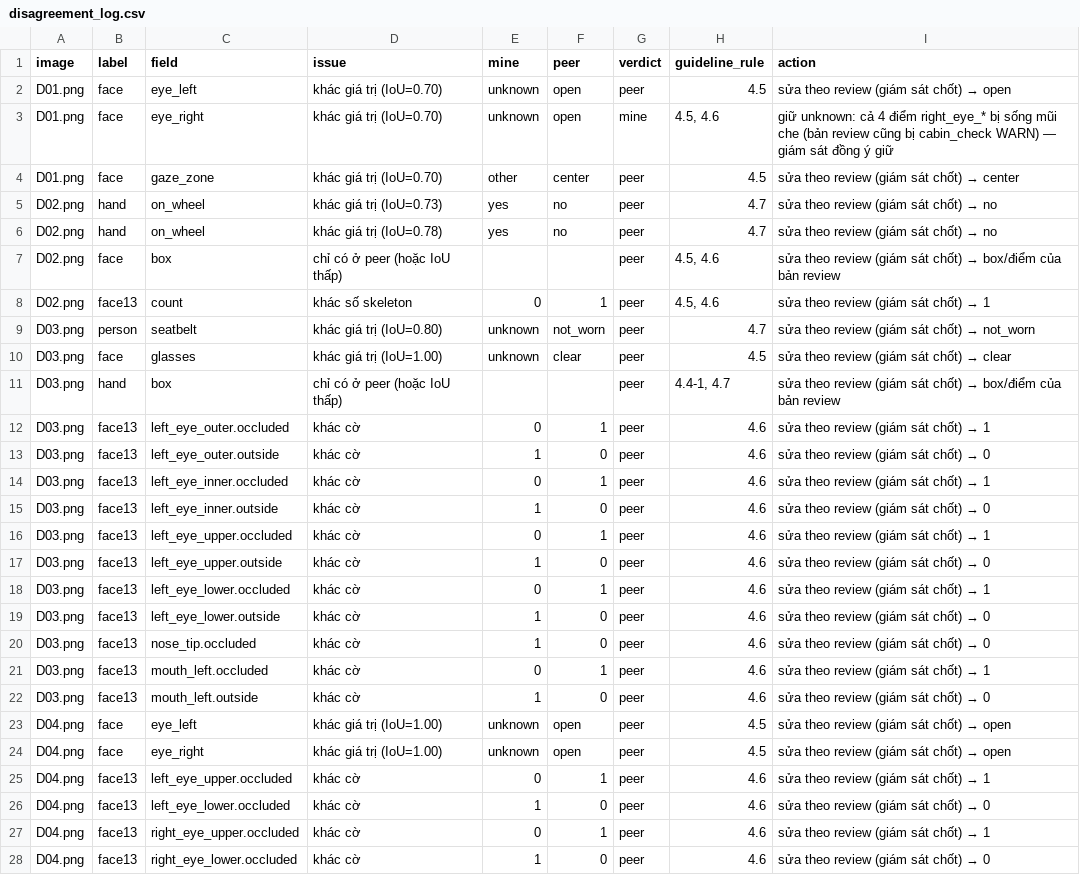
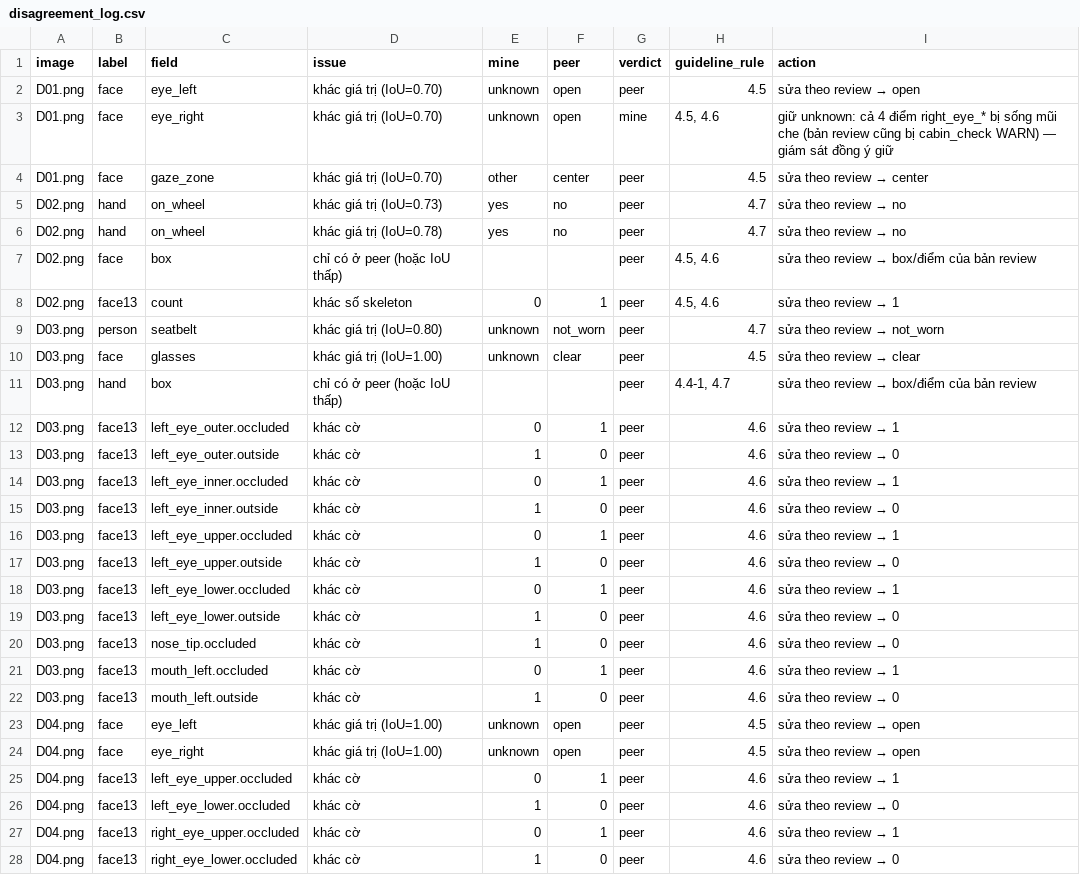
Before and after one commit to 11thanh2233/K5-L2-DAY12-VoDuyThanh-2A202603211-DMSOMS, a CSV file: disagreement_log.csv, drawn as a sheet; only a part is shown; the diff covers the shown part only.

```diff
--- a/disagreement_log.csv
+++ b/disagreement_log.csv
@@ -1,28 +1,28 @@
 image,label,field,issue,mine,peer,verdict,guideline_rule,action
-D01.png,face,eye_left,khác giá trị (IoU=0.70),unknown,open,peer,4.5,sửa theo review (giám sát chốt) → open
+D01.png,face,eye_left,khác giá trị (IoU=0.70),unknown,open,peer,4.5,sửa theo review → open
 D01.png,face,eye_right,khác giá trị (IoU=0.70),unknown,open,mine,"4.5, 4.6",giữ unknown: cả 4 điểm right_eye_* bị sống mũi che (bản review cũng bị cabin_check WARN) — giám sát đồng ý giữ
-D01.png,face,gaze_zone,khác giá trị (IoU=0.70),other,center,peer,4.5,sửa theo review (giám sát chốt) → center
-D02.png,hand,on_wheel,khác giá trị (IoU=0.73),yes,no,peer,4.7,sửa theo review (giám sát chốt) → no
-D02.png,hand,on_wheel,khác giá trị (IoU=0.78),yes,no,peer,4.7,sửa theo review (giám sát chốt) → no
-D02.png,face,box,chỉ có ở peer (hoặc IoU thấp),,,peer,"4.5, 4.6",sửa theo review (giám sát chốt) → box/điểm của bản review
-D02.png,face13,count,khác số skeleton,0,1,peer,"4.5, 4.6",sửa theo review (giám sát chốt) → 1
-D03.png,person,seatbelt,khác giá trị (IoU=0.80),unknown,not_worn,peer,4.7,sửa theo review (giám sát chốt) → not_worn
-D03.png,face,glasses,khác giá trị (IoU=1.00),unknown,clear,peer,4.5,sửa theo review (giám sát chốt) → clear
-D03.png,hand,box,chỉ có ở peer (hoặc IoU thấp),,,peer,"4.4-1, 4.7",sửa theo review (giám sát chốt) → box/điểm của bản review
-D03.png,face13,left_eye_outer.occluded,khác cờ,0,1,peer,4.6,sửa theo review (giám sát chốt) → 1
-D03.png,face13,left_eye_outer.outside,khác cờ,1,0,peer,4.6,sửa theo review (giám sát chốt) → 0
-D03.png,face13,left_eye_inner.occluded,khác cờ,0,1,peer,4.6,sửa theo review (giám sát chốt) → 1
-D03.png,face13,left_eye_inner.outside,khác cờ,1,0,peer,4.6,sửa theo review (giám sát chốt) → 0
-D03.png,face13,left_eye_upper.occluded,khác cờ,0,1,peer,4.6,sửa theo review (giám sát chốt) → 1
-D03.png,face13,left_eye_upper.outside,khác cờ,1,0,peer,4.6,sửa theo review (giám sát chốt) → 0
-D03.png,face13,left_eye_lower.occluded,khác cờ,0,1,peer,4.6,sửa theo review (giám sát chốt) → 1
-D03.png,face13,left_eye_lower.outside,khác cờ,1,0,peer,4.6,sửa theo review (giám sát chốt) → 0
-D03.png,face13,nose_tip.occluded,khác cờ,1,0,peer,4.6,sửa theo review (giám sát chốt) → 0
-D03.png,face13,mouth_left.occluded,khác cờ,0,1,peer,4.6,sửa theo review (giám sát chốt) → 1
-D03.png,face13,mouth_left.outside,khác cờ,1,0,peer,4.6,sửa theo review (giám sát chốt) → 0
-D04.png,face,eye_left,khác giá trị (IoU=1.00),unknown,open,peer,4.5,sửa theo review (giám sát chốt) → open
-D04.png,face,eye_right,khác giá trị (IoU=1.00),unknown,open,peer,4.5,sửa theo review (giám sát chốt) → open
-D04.png,face13,left_eye_upper.occluded,khác cờ,0,1,peer,4.6,sửa theo review (giám sát chốt) → 1
-D04.png,face13,left_eye_lower.occluded,khác cờ,1,0,peer,4.6,sửa theo review (giám sát chốt) → 0
-D04.png,face13,right_eye_upper.occluded,khác cờ,0,1,peer,4.6,sửa theo review (giám sát chốt) → 1
-D04.png,face13,right_eye_lower.occluded,khác cờ,1,0,peer,4.6,sửa theo review (giám sát chốt) → 0
+D01.png,face,gaze_zone,khác giá trị (IoU=0.70),other,center,peer,4.5,sửa theo review → center
+D02.png,hand,on_wheel,khác giá trị (IoU=0.73),yes,no,peer,4.7,sửa theo review → no
+D02.png,hand,on_wheel,khác giá trị (IoU=0.78),yes,no,peer,4.7,sửa theo review → no
+D02.png,face,box,chỉ có ở peer (hoặc IoU thấp),,,peer,"4.5, 4.6",sửa theo review → box/điểm của bản review
+D02.png,face13,count,khác số skeleton,0,1,peer,"4.5, 4.6",sửa theo review → 1
+D03.png,person,seatbelt,khác giá trị (IoU=0.80),unknown,not_worn,peer,4.7,sửa theo review → not_worn
+D03.png,face,glasses,khác giá trị (IoU=1.00),unknown,clear,peer,4.5,sửa theo review → clear
+D03.png,hand,box,chỉ có ở peer (hoặc IoU thấp),,,peer,"4.4-1, 4.7",sửa theo review → box/điểm của bản review
+D03.png,face13,left_eye_outer.occluded,khác cờ,0,1,peer,4.6,sửa theo review → 1
+D03.png,face13,left_eye_outer.outside,khác cờ,1,0,peer,4.6,sửa theo review → 0
+D03.png,face13,left_eye_inner.occluded,khác cờ,0,1,peer,4.6,sửa theo review → 1
+D03.png,face13,left_eye_inner.outside,khác cờ,1,0,peer,4.6,sửa theo review → 0
+D03.png,face13,left_eye_upper.occluded,khác cờ,0,1,peer,4.6,sửa theo review → 1
+D03.png,face13,left_eye_upper.outside,khác cờ,1,0,peer,4.6,sửa theo review → 0
+D03.png,face13,left_eye_lower.occluded,khác cờ,0,1,peer,4.6,sửa theo review → 1
+D03.png,face13,left_eye_lower.outside,khác cờ,1,0,peer,4.6,sửa theo review → 0
+D03.png,face13,nose_tip.occluded,khác cờ,1,0,peer,4.6,sửa theo review → 0
+D03.png,face13,mouth_left.occluded,khác cờ,0,1,peer,4.6,sửa theo review → 1
+D03.png,face13,mouth_left.outside,khác cờ,1,0,peer,4.6,sửa theo review → 0
+D04.png,face,eye_left,khác giá trị (IoU=1.00),unknown,open,peer,4.5,sửa theo review → open
+D04.png,face,eye_right,khác giá trị (IoU=1.00),unknown,open,peer,4.5,sửa theo review → open
+D04.png,face13,left_eye_upper.occluded,khác cờ,0,1,peer,4.6,sửa theo review → 1
+D04.png,face13,left_eye_lower.occluded,khác cờ,1,0,peer,4.6,sửa theo review → 0
+D04.png,face13,right_eye_upper.occluded,khác cờ,0,1,peer,4.6,sửa theo review → 1
+D04.png,face13,right_eye_lower.occluded,khác cờ,1,0,peer,4.6,sửa theo review → 0
```
Also changed, not shown: 27 edited cells elsewhere in this file.
